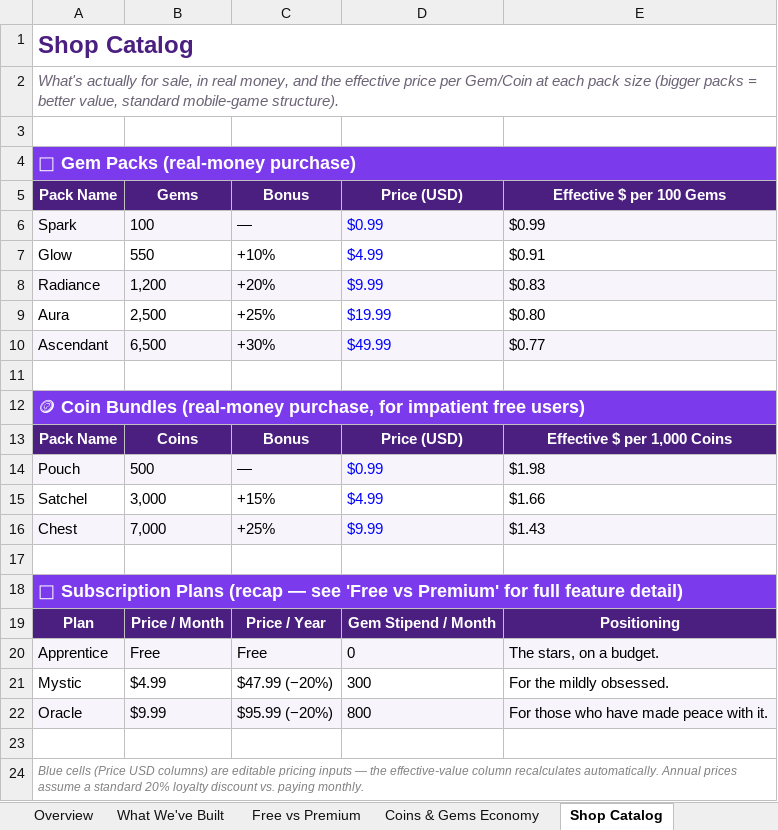
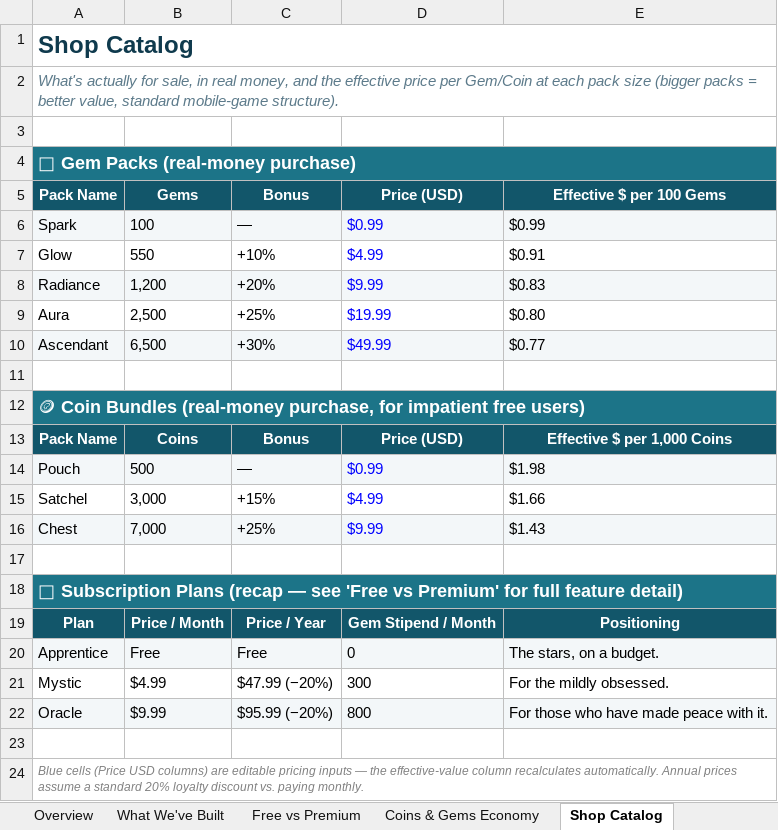
Before and after one commit to lexwhalestudio/helloguys, an Excel workbook: docs/Mystic_Companion_Business_Plan.xlsx, sheet Shop Catalog, drawn as a sheet; values as stored, in another font and other column widths than the file's, no borders; the diff names each change by its address in the sheet, - before the commit and + after, or states it on an @@ line.

```diff
--- a/docs/Mystic_Companion_Business_Plan.xlsx (sheet Shop Catalog)
+++ b/docs/Mystic_Companion_Business_Plan.xlsx (sheet Shop Catalog)
-A1 text colour: #4B1F80
+A1 text colour: #0F3A4D
-A4:E4 fill: #7C3AED
+A4:E4 fill: #1C7488
-A5:E5 fill: #4B1F80
+A5:E5 fill: #12566A
-A12:E12 fill: #7C3AED
+A12:E12 fill: #1C7488
-A13:E13 fill: #4B1F80
+A13:E13 fill: #12566A
-A18:E18 fill: #7C3AED
+A18:E18 fill: #1C7488
-A19:E19 fill: #4B1F80
+A19:E19 fill: #12566A
```
Also changed, not shown: sheet Financial Projections, sheet Revenue Assumptions, sheet Coins & Gems Economy, sheet Target Audience & Marketing, sheet Chat & Companion, sheet Content Calendar, 5 more sheets.
